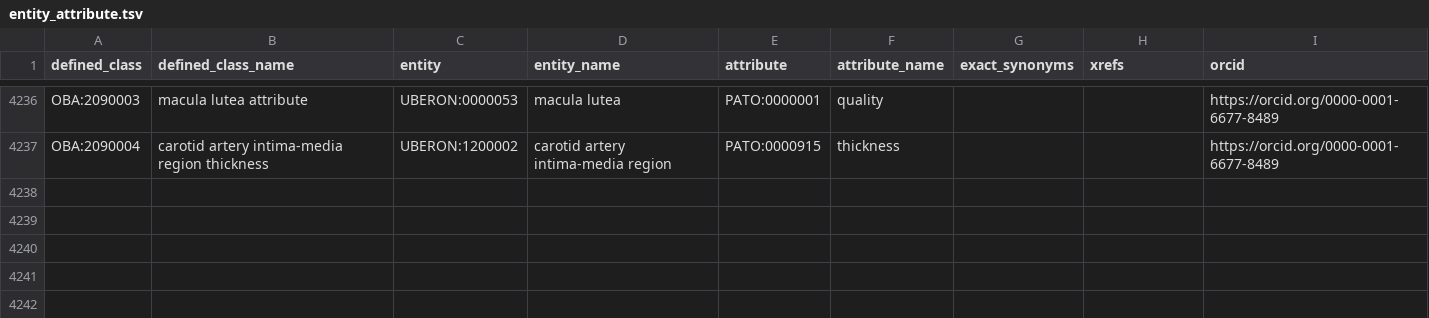
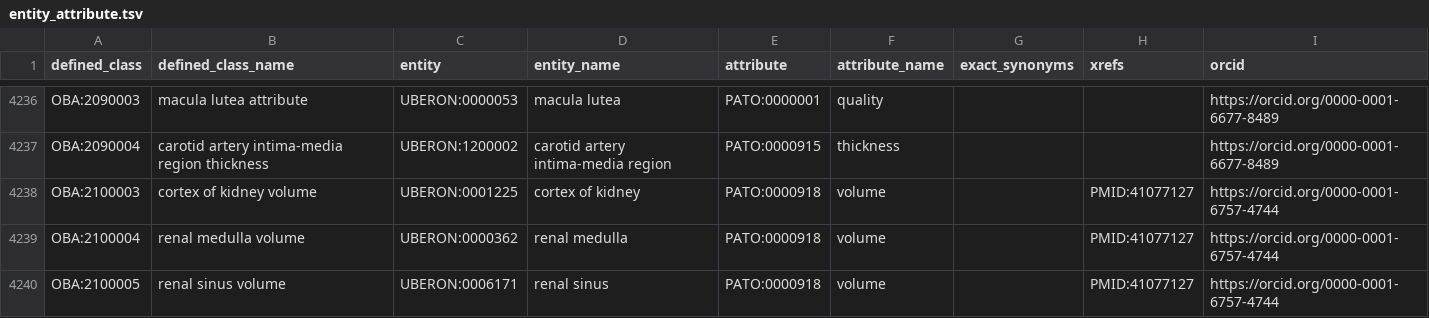
Before and after one commit to obophenotype/bio-attribute-ontology, a TSV file: src/patterns/data/default/entity_attribute.tsv, drawn as a sheet; only a part is shown, gaps mark what is left out; the diff names each change by its address in the sheet, - before the commit and + after, or states it on an @@ line.

Commit message:
Add three kidney volume terms (cortex, medulla, sinus)
- Added OBA:2100003 cortex of kidney volume
- Added OBA:2100004 renal medulla volume
- Added OBA:2100005 renal sinus volume

Terms created using entity_attribute pattern with UBERON anatomical entities and PATO:0000918 (volume).

Fixes #409
Reference: PMID:41077127

```diff
--- a/src/patterns/data/default/entity_attribute.tsv
+++ b/src/patterns/data/default/entity_attribute.tsv
+row 4238: OBA:2100003 | cortex of kidney volume | UBERON:0001225 | cortex of kidney | PATO:0000918 | volume |  | PMID:41077127 | https://orcid.org/0000-0001-6757-4744
+row 4239: OBA:2100004 | renal medulla volume | UBERON:0000362 | renal medulla | PATO:0000918 | volume |  | PMID:41077127 | https://orcid.org/0000-0001-6757-4744
+row 4240: OBA:2100005 | renal sinus volume | UBERON:0006171 | renal sinus | PATO:0000918 | volume |  | PMID:41077127 | https://orcid.org/0000-0001-6757-4744
```
Also changed, not shown: 2 other files.
